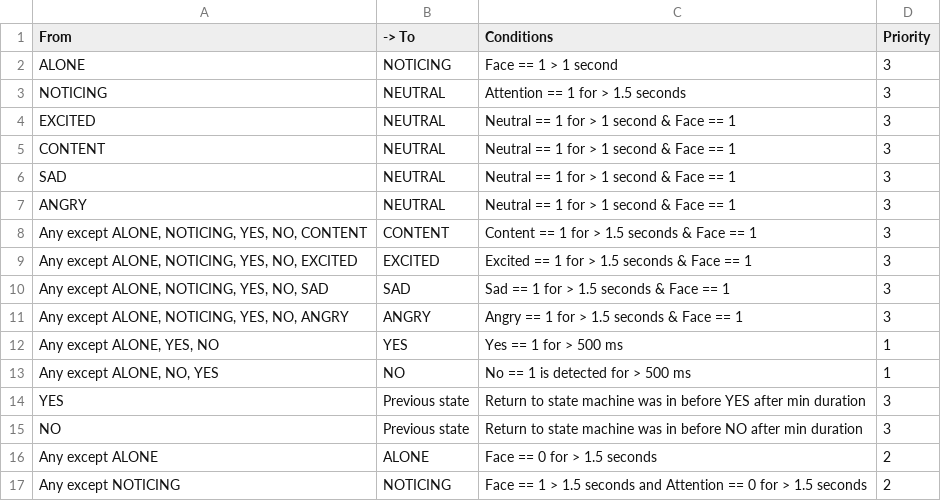
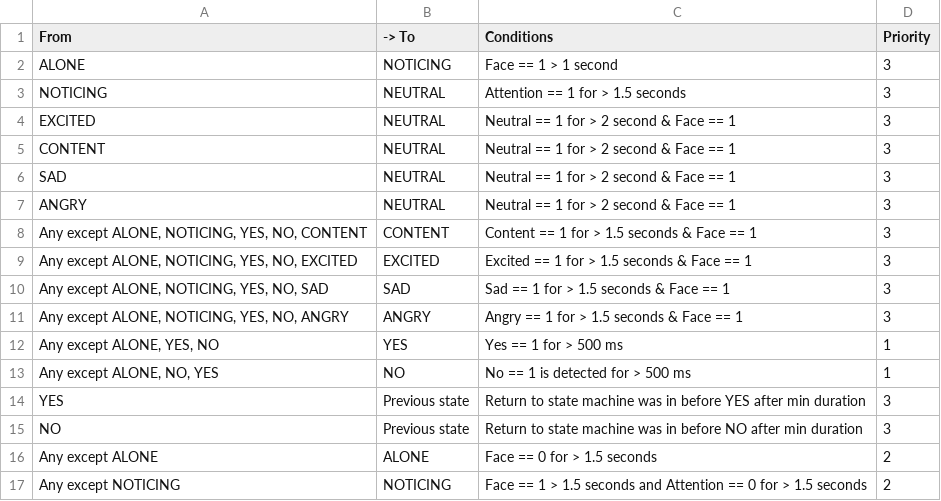
Before and after one commit to stosifian/shoggoth-mini-bringup, a CSV file: shoggoth-mirror-state/Transitions-Transition Table for Shoggoth-Mirror.csv, drawn as a sheet.

```diff
--- a/shoggoth-mirror-state/Transitions-Transition Table for Shoggoth-Mirror.csv
+++ b/shoggoth-mirror-state/Transitions-Transition Table for Shoggoth-Mirror.csv
@@ -3,6 +3,6 @@ ALONE,NOTICING,Face == 1 > 1 second,3
 NOTICING,NEUTRAL,Attention == 1 for > 1.5 seconds,3
-EXCITED,NEUTRAL,Neutral == 1 for > 1 second & Face == 1,3
-CONTENT,NEUTRAL,Neutral == 1 for > 1 second & Face == 1,3
-SAD,NEUTRAL,Neutral == 1 for > 1 second & Face == 1,3
-ANGRY,NEUTRAL,Neutral == 1 for > 1 second & Face == 1,3
+EXCITED,NEUTRAL,Neutral == 1 for > 2 second & Face == 1,3
+CONTENT,NEUTRAL,Neutral == 1 for > 2 second & Face == 1,3
+SAD,NEUTRAL,Neutral == 1 for > 2 second & Face == 1,3
+ANGRY,NEUTRAL,Neutral == 1 for > 2 second & Face == 1,3
 "Any except ALONE, NOTICING, YES, NO, CONTENT",CONTENT,Content == 1 for > 1.5 seconds & Face == 1,3
```
Also changed, not shown: 2 other files.
